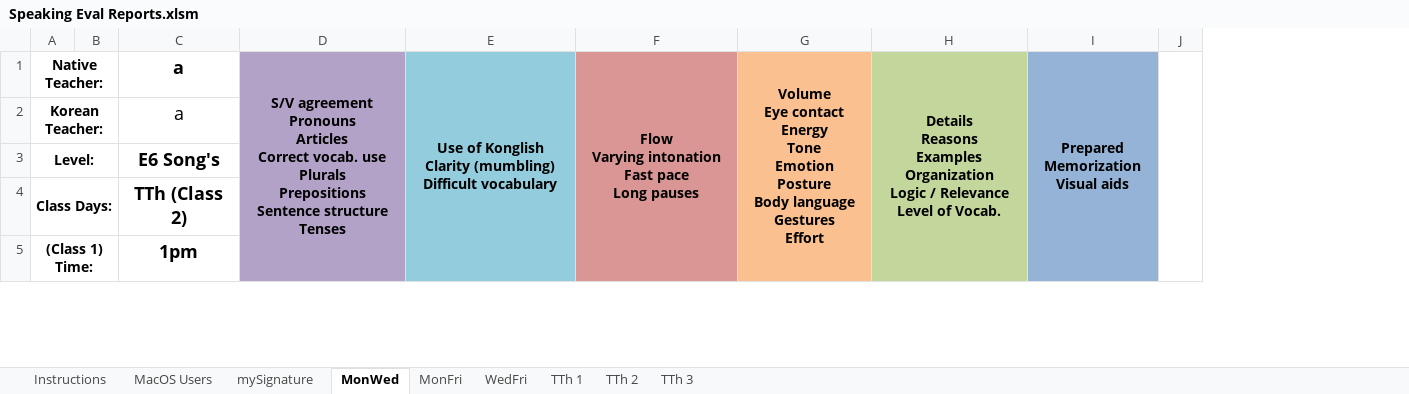
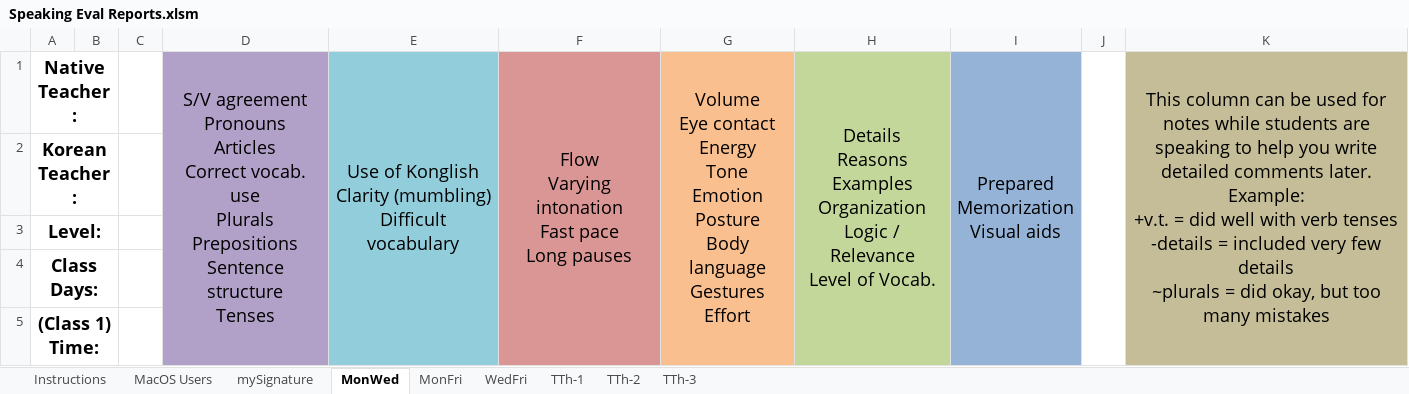
Before and after one commit to papercutter0324/SpeakingEvals, an Excel workbook: Speaking Eval Reports.xlsm, sheet MonWed, drawn as a sheet; only a part is shown; values as stored, in another font and other column widths than the file's, no borders; charts and pictures not drawn; removed rows and columns are numbered as before the commit, all else as after; ↵ is a line break in a cell; the diff covers the shown part only; the diff names each change by its address in the sheet, - before the commit and + after, or states it on an @@ line.

```diff
--- a/Speaking Eval Reports.xlsm (sheet MonWed)
+++ b/Speaking Eval Reports.xlsm (sheet MonWed)
-sheet tab: TTh 1
-sheet tab: TTh 2
-sheet tab: TTh 3
+sheet tab: TTh-1
+sheet tab: TTh-2
+sheet tab: TTh-3
-column C, rows 1-5: a | a | E6 Song's | TTh (Class 2) | 1pm
+column C, empty
+column K, row 1: This column can be used for notes while students are speaking to help you write detailed comments later. ↵ Example: ↵ +v.t. = did well with verb tenses ↵ -details = included very few details ↵ ~plurals = did okay, but too many mistakes
@@ A1:A5 text size: larger @@
-D1:I1 bold: on
+D1:I1 bold: off, text size: larger
```
Also changed, not shown: 17 edited cells and cell formats elsewhere in this sheet, sheet MonFri, sheet WedFri, sheet mySignature, charts or pictures.
